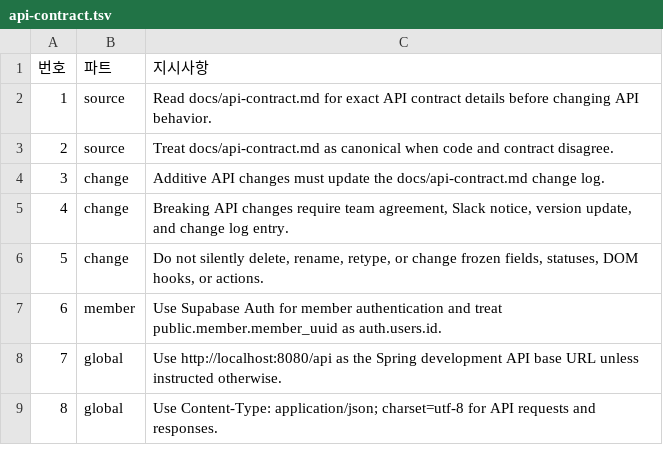
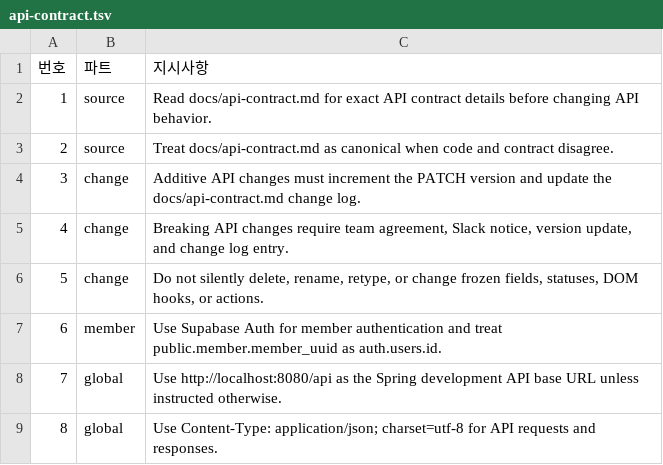
Before and after one commit to Autumnsky-K/project-cyan-portfolio, a TSV file: rules/api-contract.tsv, drawn as a sheet; only a part is shown.

Commit message:
docs: api-contract.md 문서 버전 변경 규칙 수정 내용을 tsv에 반영

```diff
--- a/rules/api-contract.tsv
+++ b/rules/api-contract.tsv
@@ -3,3 +3,3 @@
 2	source	Treat docs/api-contract.md as canonical when code and contract disagree.
-3	change	Additive API changes must update the docs/api-contract.md change log.
+3	change	Additive API changes must increment the PATCH version and update the docs/api-contract.md change log.
 4	change	Breaking API changes require team agreement, Slack notice, version update, and change log entry.
```
